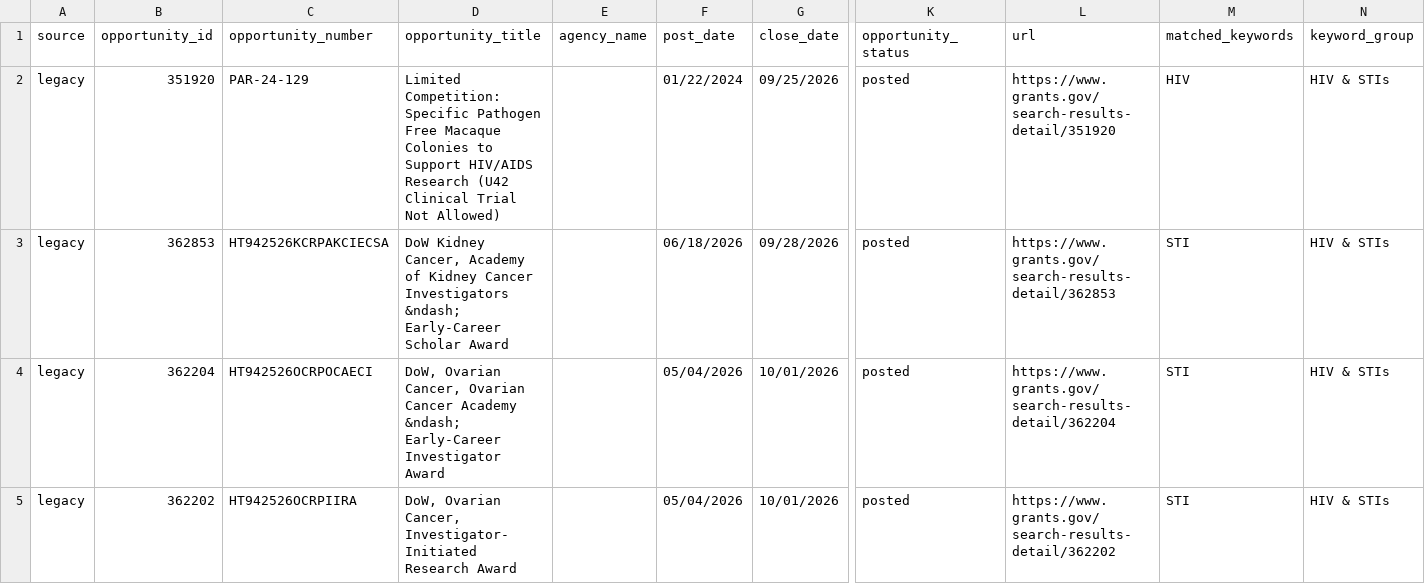
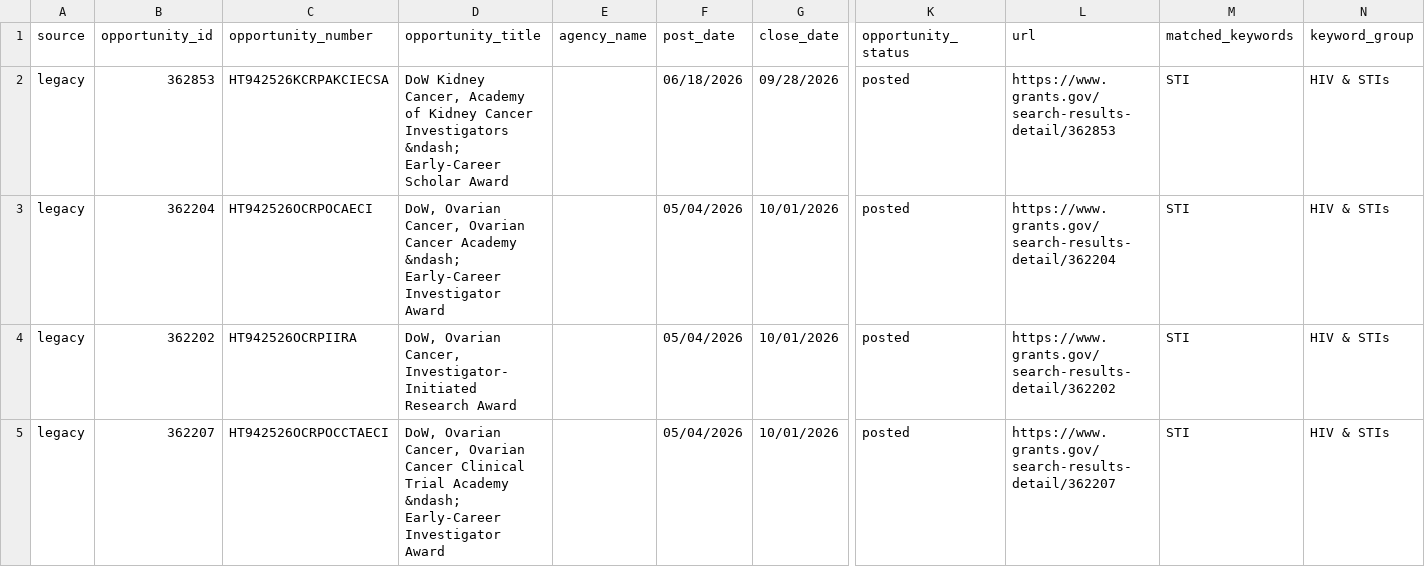
Before and after one commit to wf-id/grantscraper, a CSV file: docs/opportunities.csv, drawn as a sheet; only a part is shown, gaps mark what is left out; the shorter side is filled out with more unchanged rows; removed rows and columns are numbered as before the commit, all else as after; rows hold the shown columns only; the diff covers the shown part only; the diff names each change by its address in the sheet, - before the commit and + after, or states it on an @@ line.

```diff
--- a/docs/opportunities.csv
+++ b/docs/opportunities.csv
-row 2: legacy | 351920 | PAR-24-129 | Limited Competition: Specific Pathogen Free Macaque Colonies to Support HIV/AIDS Research (U42 Clinical Trial Not Allowed) |  | 01/22/2024 | 09/25/2026 | posted | https://www.grants.gov/search-results-detail/351920 | HIV | HIV & STIs
```
Also changed, not shown: 1 added row and 1 removed row elsewhere in this file, 1 other file.
